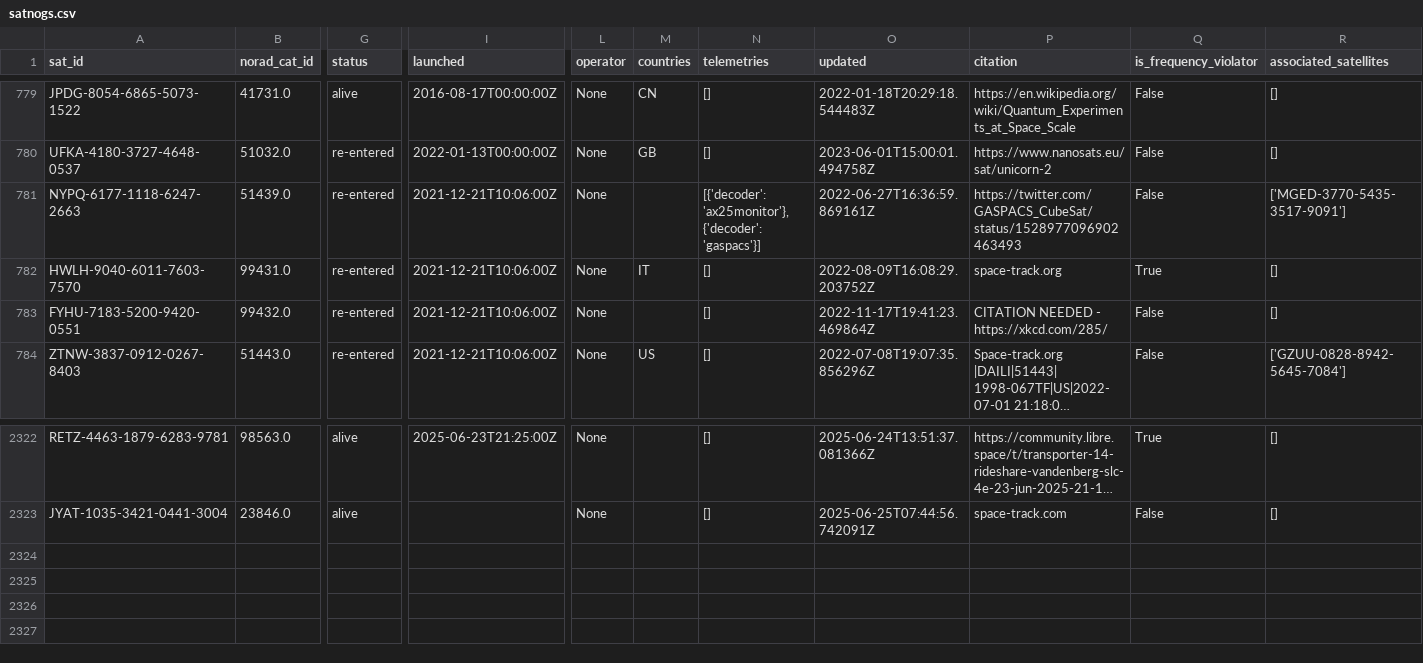
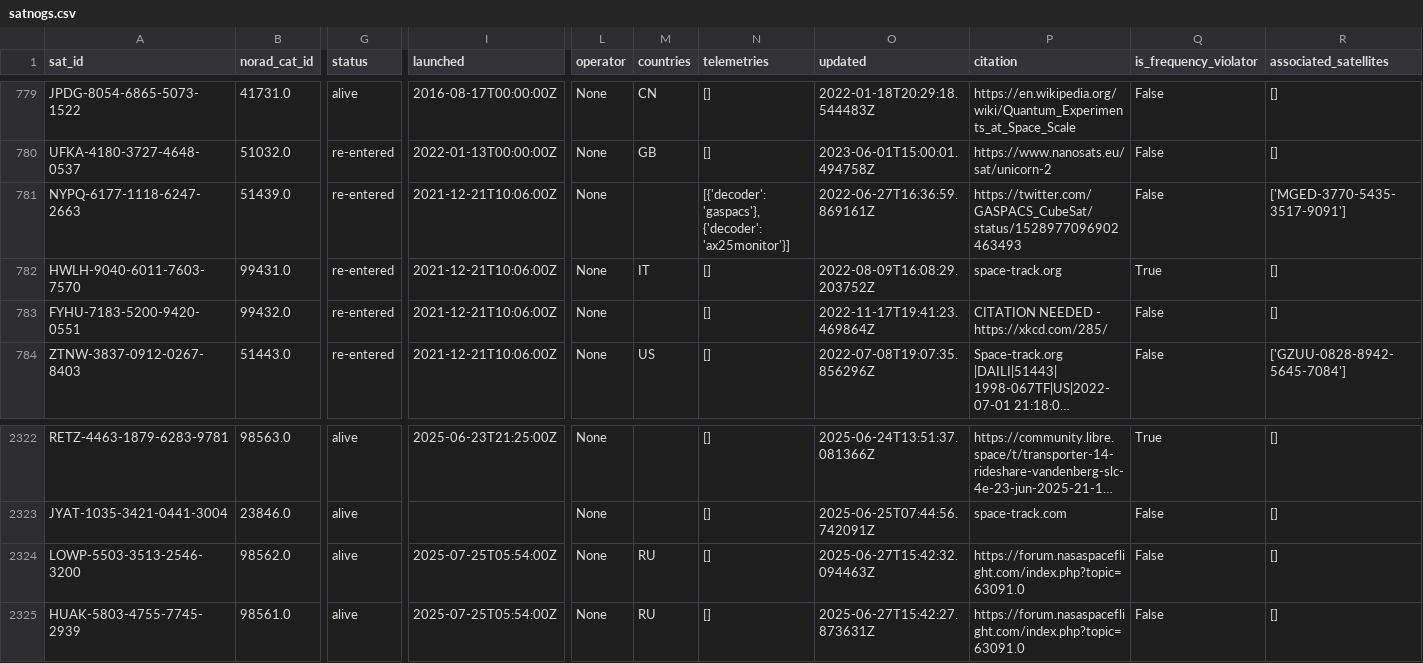
Before and after one commit to hyundotio/amateur-satellite-database, a CSV file: data/satnogs.csv, drawn as a sheet; only a part is shown, gaps mark what is left out; long unchanged cells end in …; rows hold the shown columns only; the diff names each change by its address in the sheet, - before the commit and + after, or states it on an @@ line.

```diff
--- a/data/satnogs.csv
+++ b/data/satnogs.csv
-N781 (telemetries): [{'decoder': 'ax25monitor'}, {'decoder': 'gaspacs'}]
+N781 (telemetries): [{'decoder': 'gaspacs'}, {'decoder': 'ax25monitor'}]
+row 2324: LOWP-5503-3513-2546-3200 | 98562.0 | alive | 2025-07-25T05:54:00Z | None | RU | [] | 2025-06-27T15:42:32.094463Z | https://forum.nasaspaceflight.com/index.php?topic=63091.0 | False | []
+row 2325: HUAK-5803-4755-7745-2939 | 98561.0 | alive | 2025-07-25T05:54:00Z | None | RU | [] | 2025-06-27T15:42:27.873631Z | https://forum.nasaspaceflight.com/index.php?topic=63091.0 | False | []
```
Also changed, not shown: 1 other file.
